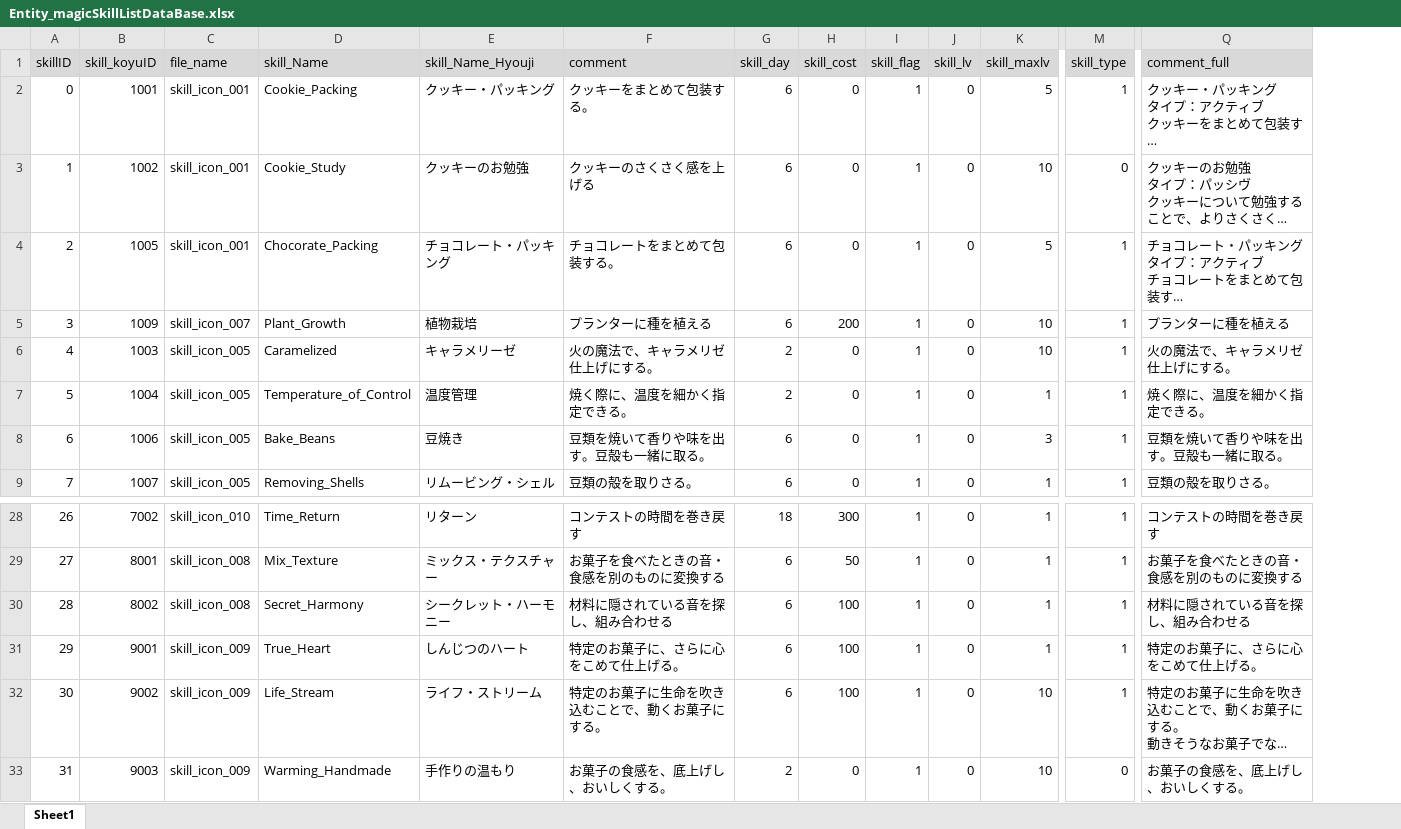
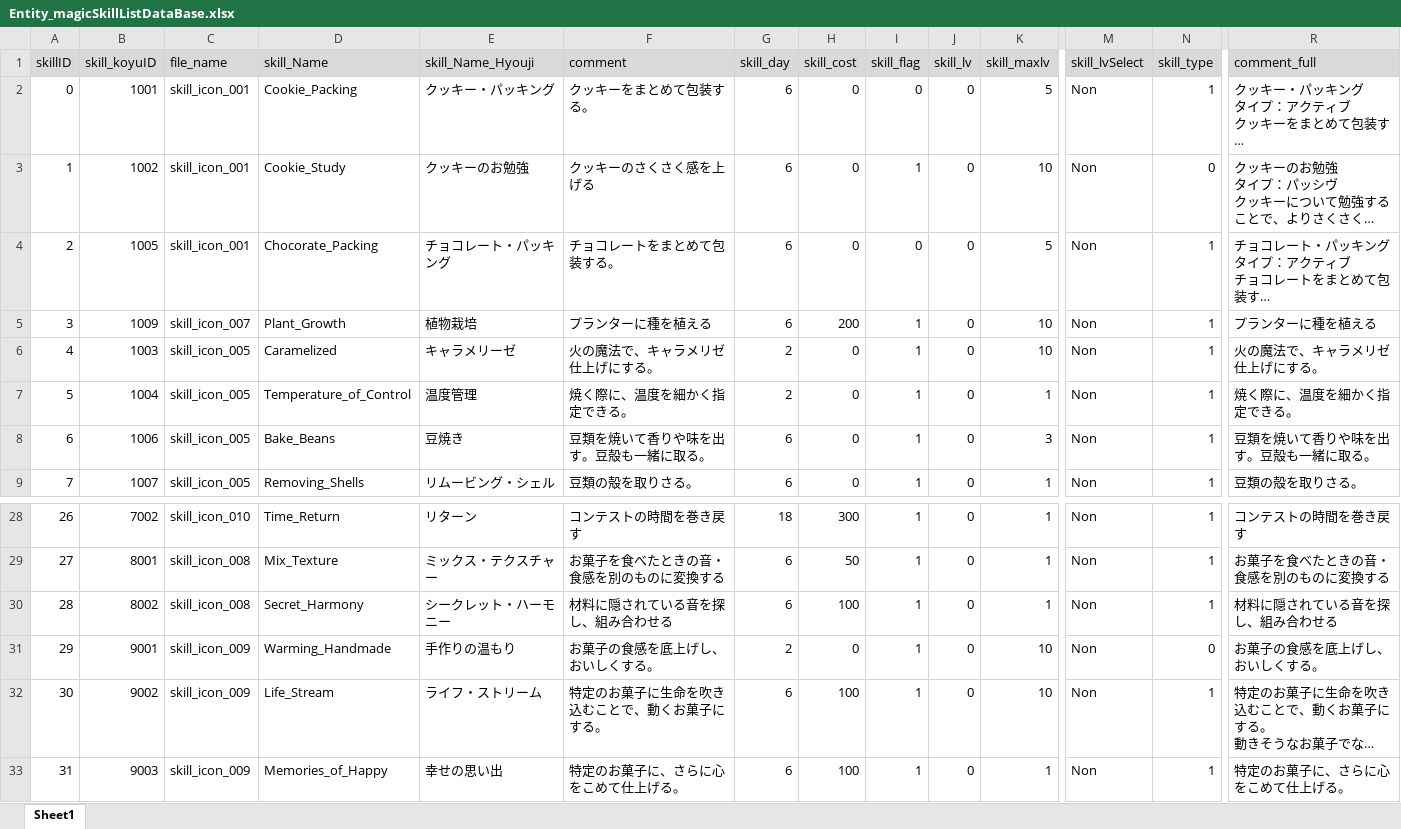
Before and after one commit to matoarita/Okashi_Atlier2, an Excel workbook: Assets/Excel_Data/Entity_magicSkillListDataBase.xlsx, sheet Sheet1, drawn as a sheet; only a part is shown, gaps mark what is left out; long unchanged cells end in …; values as stored, in another font and other column widths than the file's, no borders; addresses are those after the commit; the diff names each change by its address in the sheet, - before the commit and + after, or states it on an @@ line.

```diff
--- a/Assets/Excel_Data/Entity_magicSkillListDataBase.xlsx (sheet Sheet1)
+++ b/Assets/Excel_Data/Entity_magicSkillListDataBase.xlsx (sheet Sheet1)
+column M (skill_lvSelect), rows 2-9: all Non; rows 28-33: all Non
-I2 (skill_flag): 1
+I2 (skill_flag): 0
-I4 (skill_flag): 1
+I4 (skill_flag): 0
-D31 (skill_Name): True_Heart
+D31 (skill_Name): Warming_Handmade
-E31 (skill_Name_Hyouji): しんじつのハート
+E31 (skill_Name_Hyouji): 手作りの温もり
-F31 (comment): 特定のお菓子に、さらに心をこめて仕上げる。
+F31 (comment): お菓子の食感を底上げし、おいしくする。
-G31 (skill_day): 6
+G31 (skill_day): 2
-H31 (skill_cost): 100
+H31 (skill_cost): 0
-K31 (skill_maxlv): 1
+K31 (skill_maxlv): 10
-N31 (skill_type): 1
+N31 (skill_type): 0
-R31 (comment_full): 特定のお菓子に、さらに心をこめて仕上げる。
+R31 (comment_full): お菓子の食感を底上げし、おいしくする。
-D33 (skill_Name): Warming_Handmade
+D33 (skill_Name): Memories_of_Happy
-E33 (skill_Name_Hyouji): 手作りの温もり
+E33 (skill_Name_Hyouji): 幸せの思い出
-F33 (comment): お菓子の食感を、底上げし、おいしくする。
+F33 (comment): 特定のお菓子に、さらに心をこめて仕上げる。
-G33 (skill_day): 2
+G33 (skill_day): 6
-H33 (skill_cost): 0
+H33 (skill_cost): 100
-K33 (skill_maxlv): 10
+K33 (skill_maxlv): 1
-N33 (skill_type): 0
+N33 (skill_type): 1
-R33 (comment_full): お菓子の食感を、底上げし、おいしくする。
+R33 (comment_full): 特定のお菓子に、さらに心をこめて仕上げる。
```
Also changed, not shown: 20 other files.
